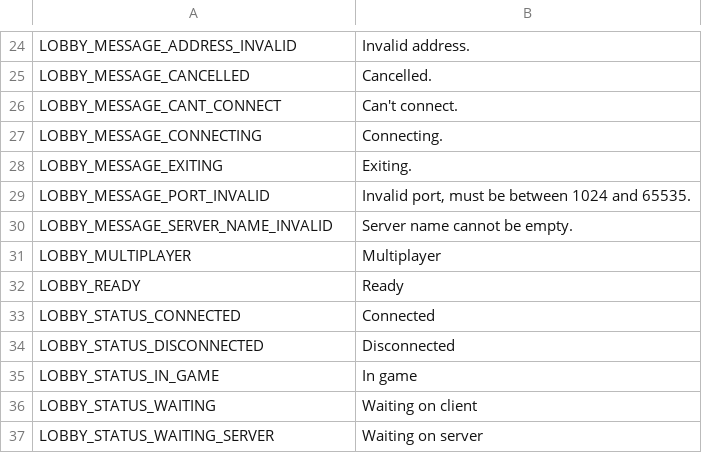
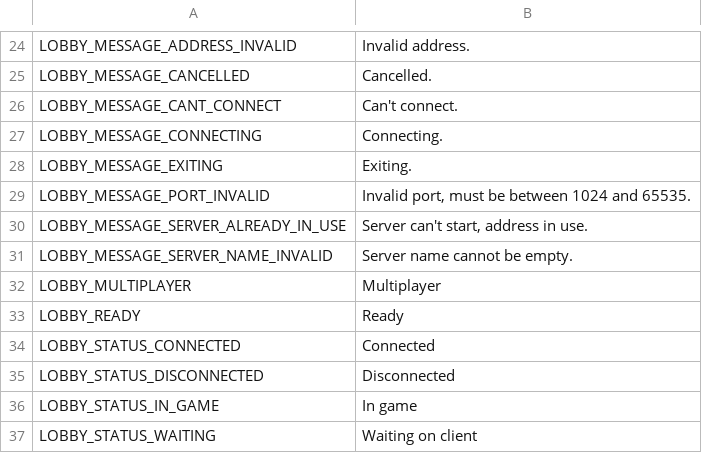
Before and after one commit to thzero/PongIt, a CSV file: translations.csv, drawn as a sheet; only a part is shown, gaps mark what is left out; the shorter side is filled out with more unchanged rows; the diff names each change by its address in the sheet, - before the commit and + after, or states it on an @@ line.

```diff
--- a/translations.csv
+++ b/translations.csv
+row 30: LOBBY_MESSAGE_SERVER_ALREADY_IN_USE | Server can't start, address in use.
```
Also changed, not shown: 4 other files.
